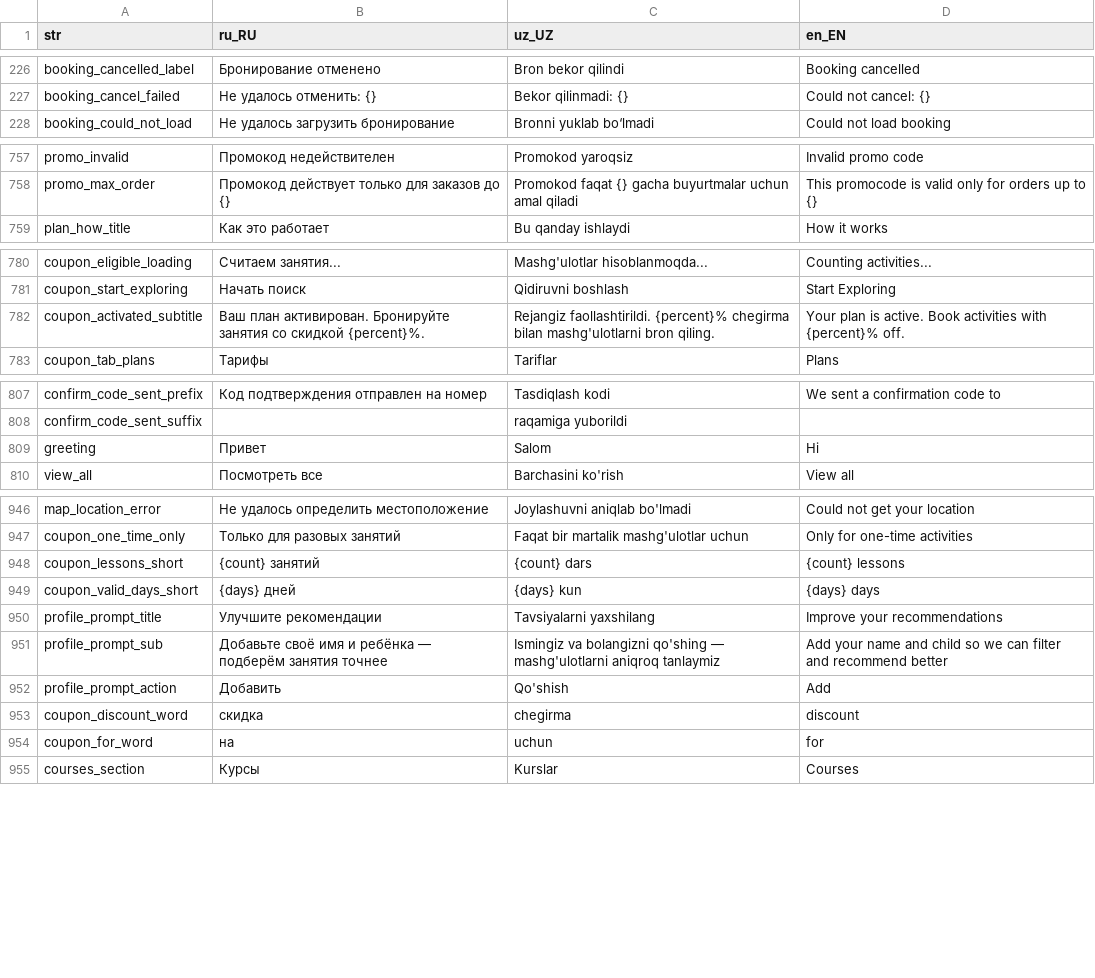
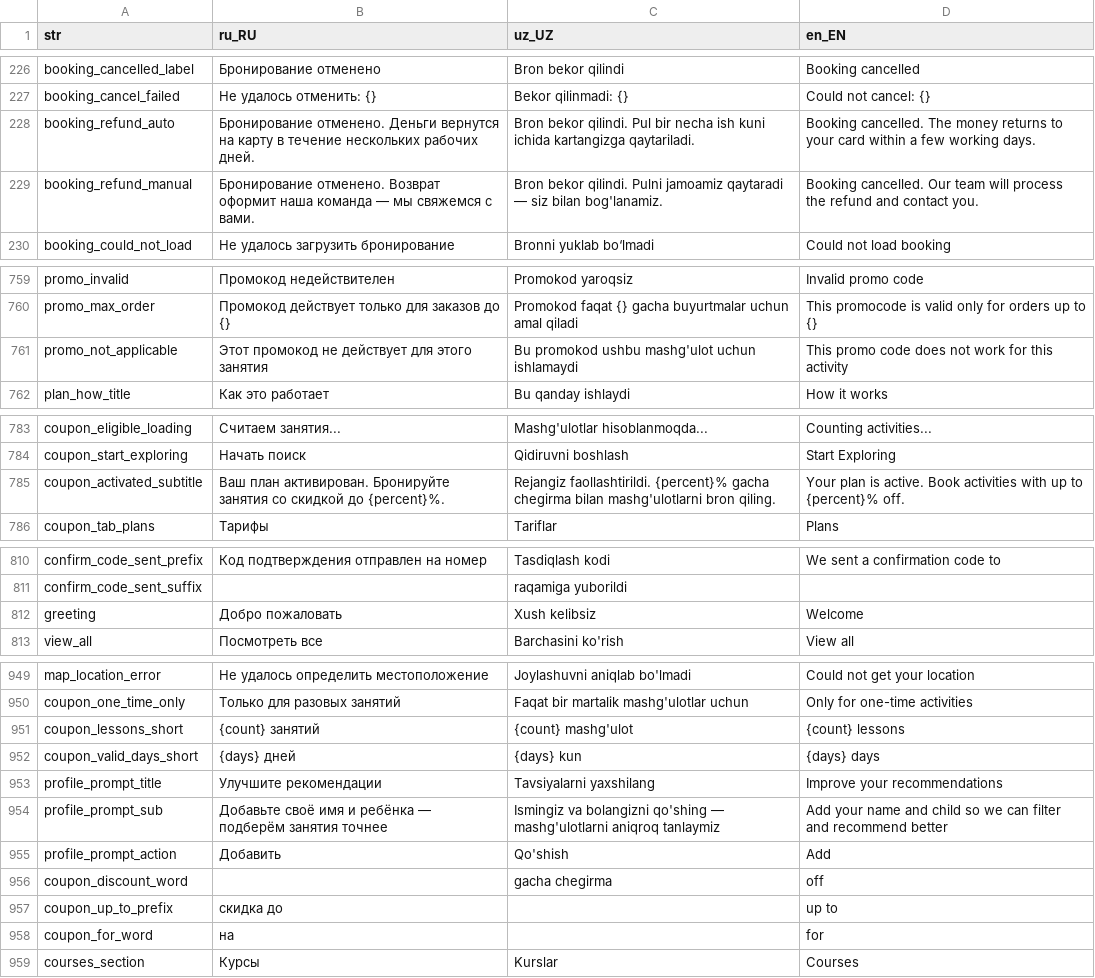
Before and after one commit to LUMI-PASS/lumi-mobile-app, a CSV file: assets/localization/translations.csv, drawn as a sheet; only a part is shown, gaps mark what is left out; the diff covers the shown part only.

```diff
--- a/assets/localization/translations.csv
+++ b/assets/localization/translations.csv
@@ -227,2 +227,4 @@ booking_cancelled_label,Бронирование отменено,Bron bekor qil
 booking_cancel_failed,Не удалось отменить: {},Bekor qilinmadi: {},Could not cancel: {}
+booking_refund_auto,"Бронирование отменено. Деньги вернутся на карту в течение нескольких рабочих дней.","Bron bekor qilindi. Pul bir necha ish kuni ichida kartangizga qaytariladi.","Booking cancelled. The money returns to your card within a few working days."
+booking_refund_manual,"Бронирование отменено. Возврат оформит наша команда — мы свяжемся с вами.","Bron bekor qilindi. Pulni jamoamiz qaytaradi — siz bilan bog'lanamiz.","Booking cancelled. Our team will process the refund and contact you."
 booking_could_not_load,Не удалось загрузить бронирование,Bronni yuklab bo‘lmadi,Could not load booking
@@ -758,2 +760,3 @@ promo_invalid,Промокод недействителен,Promokod yaroqsiz,In
 promo_max_order,Промокод действует только для заказов до {},Promokod faqat {} gacha buyurtmalar uchun amal qiladi,This promocode is valid only for orders up to {}
+promo_not_applicable,Этот промокод не действует для этого занятия,Bu promokod ushbu mashg'ulot uchun ishlamaydi,This promo code does not work for this activity
 plan_how_title,Как это работает,Bu qanday ishlaydi,How it works
@@ -781,3 +784,3 @@ coupon_eligible_loading,Считаем занятия...,Mashg'ulotlar hisoblanm
 coupon_start_exploring,Начать поиск,Qidiruvni boshlash,Start Exploring
-coupon_activated_subtitle,Ваш план активирован. Бронируйте занятия со скидкой {percent}%.,Rejangiz faollashtirildi. {percent}% chegirma bilan mashg'ulotlarni bron qiling.,Your plan is active. Book activities with {percent}% off.
+coupon_activated_subtitle,Ваш план активирован. Бронируйте занятия со скидкой до {percent}%.,Rejangiz faollashtirildi. {percent}% gacha chegirma bilan mashg'ulotlarni bron qiling.,Your plan is active. Book activities with up to {percent}% off.
 coupon_tab_plans,Тарифы,Tariflar,Plans
@@ -808,3 +811,3 @@ confirm_code_sent_prefix,Код подтверждения отправлен н
 confirm_code_sent_suffix,, raqamiga yuborildi,
-greeting,Привет,Salom,Hi
+greeting,Добро пожаловать,Xush kelibsiz,Welcome
 view_all,Посмотреть все,Barchasini ko'rish,View all
@@ -947,3 +950,3 @@ map_location_error,Не удалось определить местополож
 coupon_one_time_only,Только для разовых занятий,Faqat bir martalik mashg'ulotlar uchun,Only for one-time activities
-coupon_lessons_short,{count} занятий,{count} dars,{count} lessons
+coupon_lessons_short,{count} занятий,{count} mashg'ulot,{count} lessons
 coupon_valid_days_short,{days} дней,{days} kun,{days} days
@@ -952,4 +955,5 @@ profile_prompt_sub,Добавьте своё имя и ребёнка — под
 profile_prompt_action,Добавить,Qo'shish,Add
-coupon_discount_word,скидка,chegirma,discount
-coupon_for_word,на,uchun,for
+coupon_discount_word,,gacha chegirma,off
+coupon_up_to_prefix,скидка до,,up to
+coupon_for_word,на,,for
 courses_section,Курсы,Kurslar,Courses
```
Also changed, not shown: 24 added rows elsewhere in this file, 38 other files.
